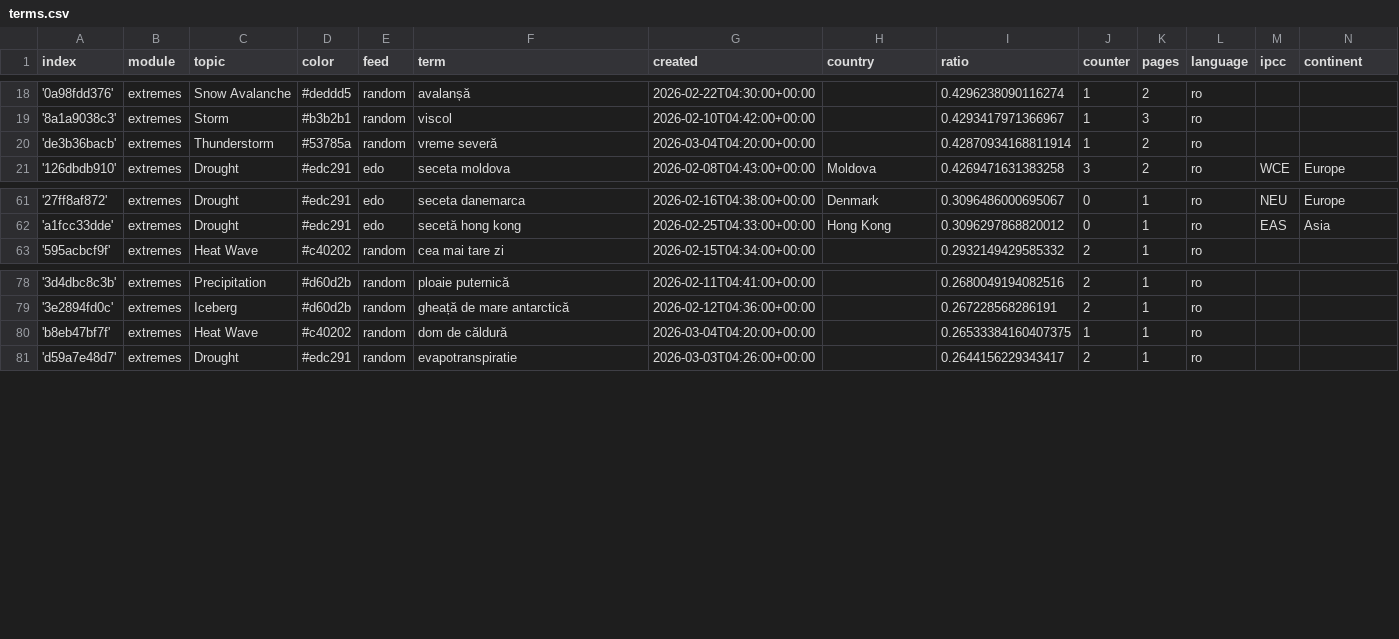
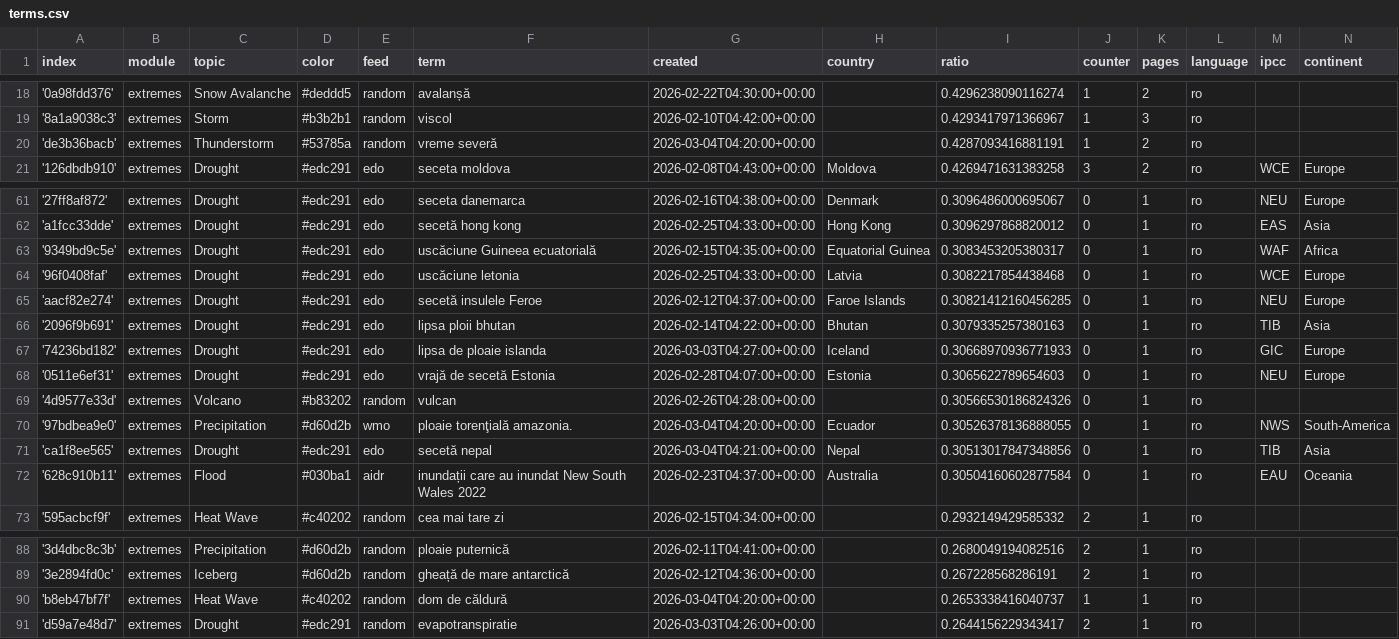
Before and after one commit to TinoH91news/romanianExtremes, a CSV file: terms.csv, drawn as a sheet; only a part is shown, gaps mark what is left out.

Commit message:
Commit from GitHub Actions (import:0.0)

```diff
--- a/terms.csv
+++ b/terms.csv
@@ -19,3 +19,3 @@ index,module,topic,color,feed,term,created,country,ratio,counter,pages,language,
 '8a1a9038c3',extremes,Storm,#b3b2b1,random,viscol,2026-02-10T04:42:00+00:00,,0.4293417971366967,1,3,ro,,
-'de3b36bacb',extremes,Thunderstorm,#53785a,random,vreme severă,2026-03-04T04:20:00+00:00,,0.42870934168811914,1,2,ro,,
+'de3b36bacb',extremes,Thunderstorm,#53785a,random,vreme severă,2026-03-04T04:20:00+00:00,,0.4287093416881191,1,2,ro,,
 '126dbdb910',extremes,Drought,#edc291,edo,seceta moldova,2026-02-08T04:43:00+00:00,Moldova,0.4269471631383258,3,2,ro,WCE,Europe
@@ -62,2 +62,12 @@ index,module,topic,color,feed,term,created,country,ratio,counter,pages,language,
 'a1fcc33dde',extremes,Drought,#edc291,edo,secetă hong kong,2026-02-25T04:33:00+00:00,Hong Kong,0.3096297868820012,0,1,ro,EAS,Asia
+'9349bd9c5e',extremes,Drought,#edc291,edo,uscăciune Guineea ecuatorială,2026-02-15T04:35:00+00:00,Equatorial Guinea,0.3083453205380317,0,1,ro,WAF,Africa
+'96f0408faf',extremes,Drought,#edc291,edo,uscăciune letonia,2026-02-25T04:33:00+00:00,Latvia,0.3082217854438468,0,1,ro,WCE,Europe
+'aacf82e274',extremes,Drought,#edc291,edo,secetă insulele Feroe,2026-02-12T04:37:00+00:00,Faroe Islands,0.30821412160456285,0,1,ro,NEU,Europe
+'2096f9b691',extremes,Drought,#edc291,edo,lipsa ploii bhutan,2026-02-14T04:22:00+00:00,Bhutan,0.3079335257380163,0,1,ro,TIB,Asia
+'74236bd182',extremes,Drought,#edc291,edo,lipsa de ploaie islanda,2026-03-03T04:27:00+00:00,Iceland,0.30668970936771933,0,1,ro,GIC,Europe
+'0511e6ef31',extremes,Drought,#edc291,edo,vrajă de secetă Estonia,2026-02-28T04:07:00+00:00,Estonia,0.3065622789654603,0,1,ro,NEU,Europe
+'4d9577e33d',extremes,Volcano,#b83202,random,vulcan,2026-02-26T04:28:00+00:00,,0.30566530186824326,0,1,ro,,
+'97bdbea9e0',extremes,Precipitation,#d60d2b,wmo,ploaie torenţială amazonia.,2026-03-04T04:20:00+00:00,Ecuador,0.30526378136888055,0,1,ro,NWS,South-America
+'ca1f8ee565',extremes,Drought,#edc291,edo,secetă nepal,2026-03-04T04:21:00+00:00,Nepal,0.30513017847348856,0,1,ro,TIB,Asia
+'628c910b11',extremes,Flood,#030ba1,aidr,inundații care au inundat New South Wales 2022,2026-02-23T04:37:00+00:00,Australia,0.30504160602877584,0,1,ro,EAU,Oceania
 '595acbcf9f',extremes,Heat Wave,#c40202,random,cea mai tare zi,2026-02-15T04:34:00+00:00,,0.2932149429585332,2,1,ro,,
@@ -79,3 +89,3 @@ index,module,topic,color,feed,term,created,country,ratio,counter,pages,language,
 '3e2894fd0c',extremes,Iceberg,#d60d2b,random,gheață de mare antarctică,2026-02-12T04:36:00+00:00,,0.267228568286191,2,1,ro,,
-'b8eb47bf7f',extremes,Heat Wave,#c40202,random,dom de căldură,2026-03-04T04:20:00+00:00,,0.26533384160407375,1,1,ro,,
+'b8eb47bf7f',extremes,Heat Wave,#c40202,random,dom de căldură,2026-03-04T04:20:00+00:00,,0.2653338416040737,1,1,ro,,
 'd59a7e48d7',extremes,Drought,#edc291,random,evapotranspiratie,2026-03-03T04:26:00+00:00,,0.2644156229343417,2,1,ro,,
```
